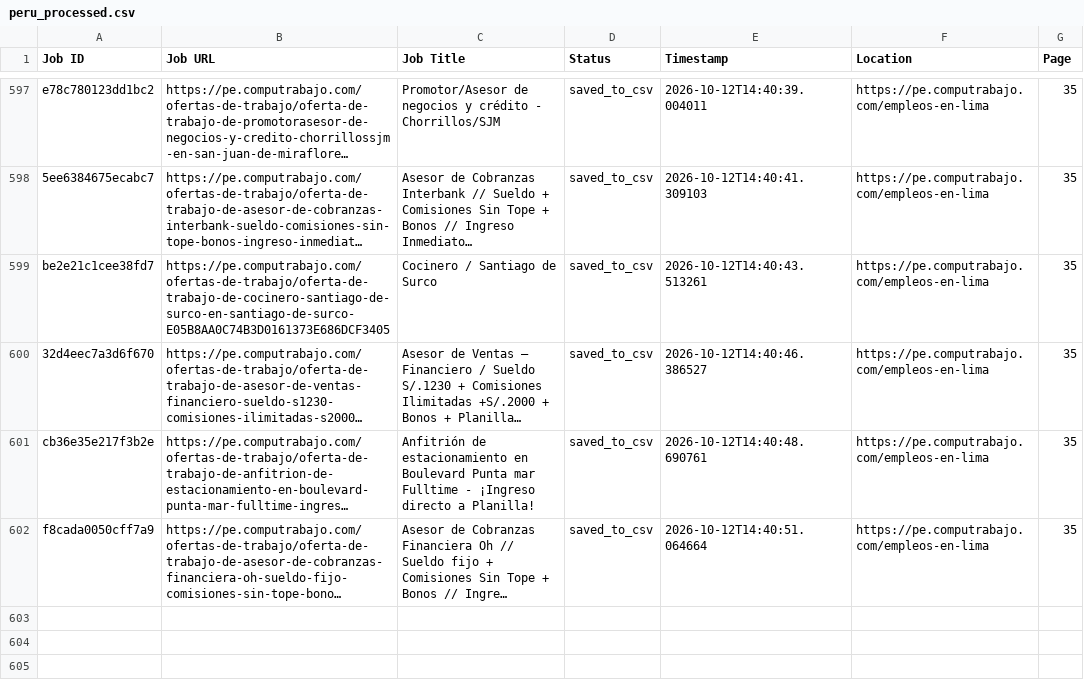
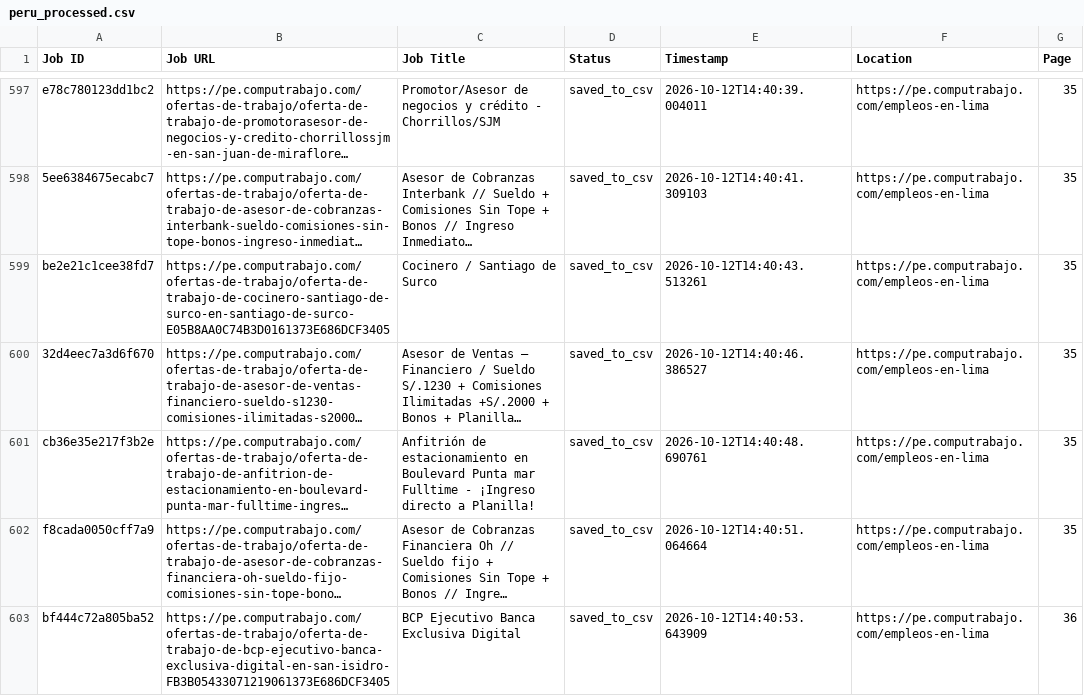
Before and after one commit to liliankason/computrabajo_peru_scraper, a CSV file: peru_processed.csv, drawn as a sheet; only a part is shown, gaps mark what is left out; long unchanged cells end in …; the diff names each change by its address in the sheet, - before the commit and + after, or states it on an @@ line.

```diff
--- a/peru_processed.csv
+++ b/peru_processed.csv
+row 603: bf444c72a805ba52 | https://pe.computrabajo.com/ofertas-de-trabajo/oferta-de-trabajo-de-bcp-ejecutivo-banca-exclusiva-digital-en-san-isidro-FB3B05433071219061373E686DCF3405 | BCP Ejecutivo Banca Exclusiva Digital | saved_to_csv | 2026-10-12T14:40:53.643909 | https://pe.computrabajo.com/empleos-en-lima | 36
```
Also changed, not shown: 2 other files.
